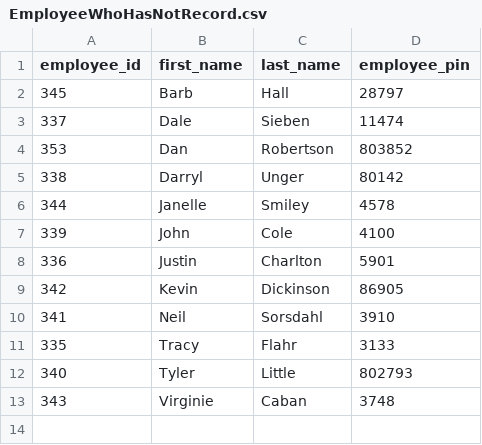
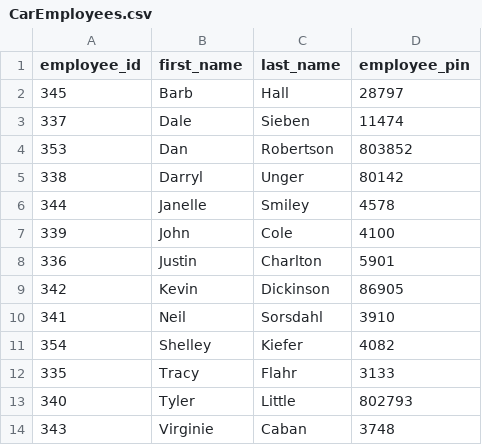
Before and after one commit to kennyhalim/assessmentTool, a CSV file: CarEmployees.csv (was EmployeeWhoHasNotRecord.csv), drawn as a sheet.

```diff
--- a/EmployeeWhoHasNotRecord.csv
+++ b/CarEmployees.csv
@@ -10,2 +10,3 @@ employee_id,first_name,last_name,employee_pin
 341,Neil,Sorsdahl,3910
+354,Shelley, Kiefer, 4082
 335,Tracy,Flahr,3133
```
Also changed, not shown: 4 other files.
